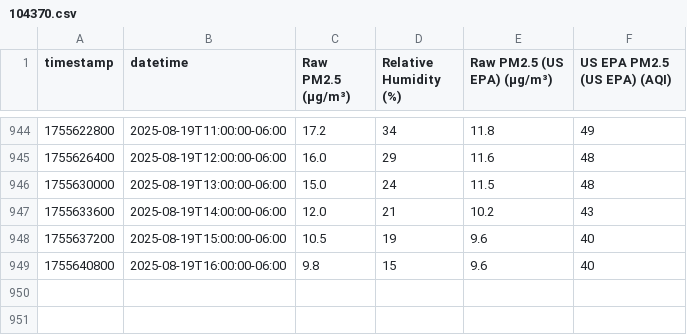
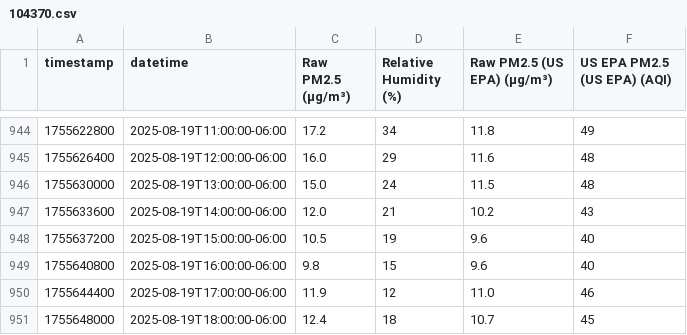
Before and after one commit to Montana-Asthma-Control-Program/PurpleAir, a CSV file: data/104370.csv, drawn as a sheet; only a part is shown, gaps mark what is left out.

```diff
--- a/data/104370.csv
+++ b/data/104370.csv
@@ -949 +949,3 @@ timestamp,datetime,Raw PM2.5 (µg/m³),Relative Humidity (%),Raw PM2.5 (US EPA)
 1755640800,2025-08-19T16:00:00-06:00,9.8,15,9.6,40
+1755644400,2025-08-19T17:00:00-06:00,11.9,12,11.0,46
+1755648000,2025-08-19T18:00:00-06:00,12.4,18,10.7,45
```
Also changed, not shown: data/208103.csv, data/229685.csv, 10 other files.
